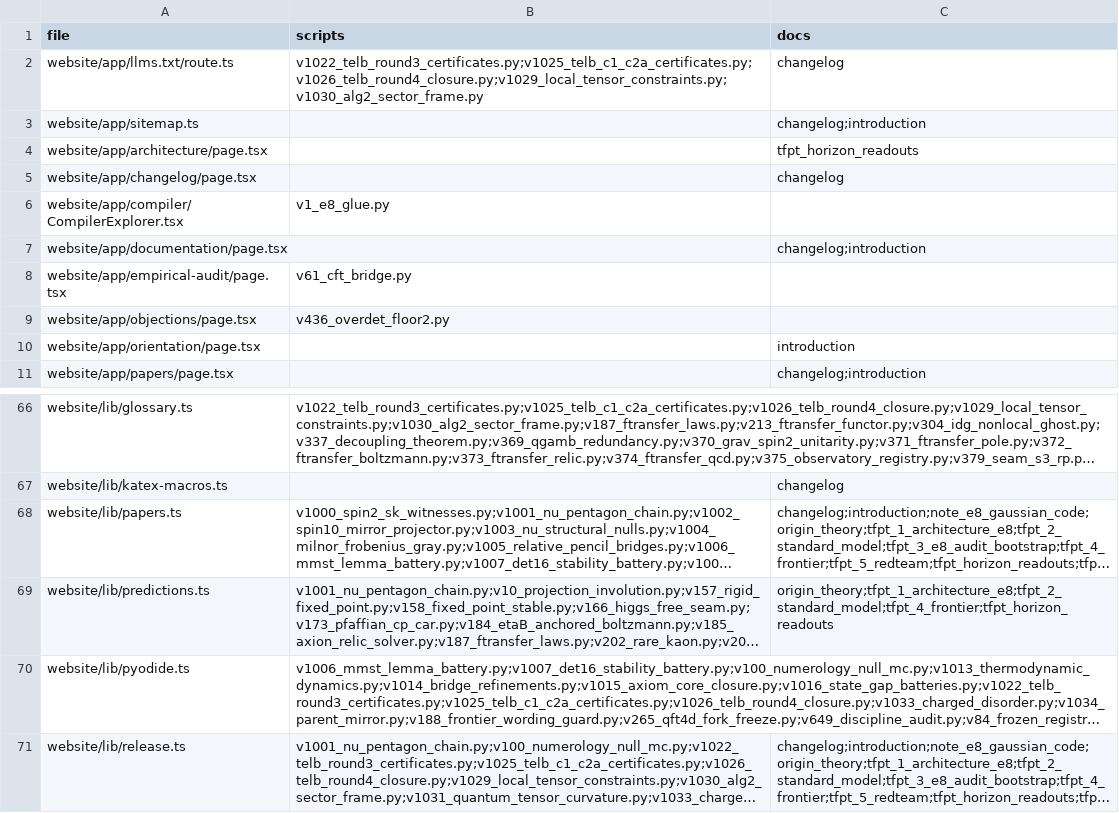
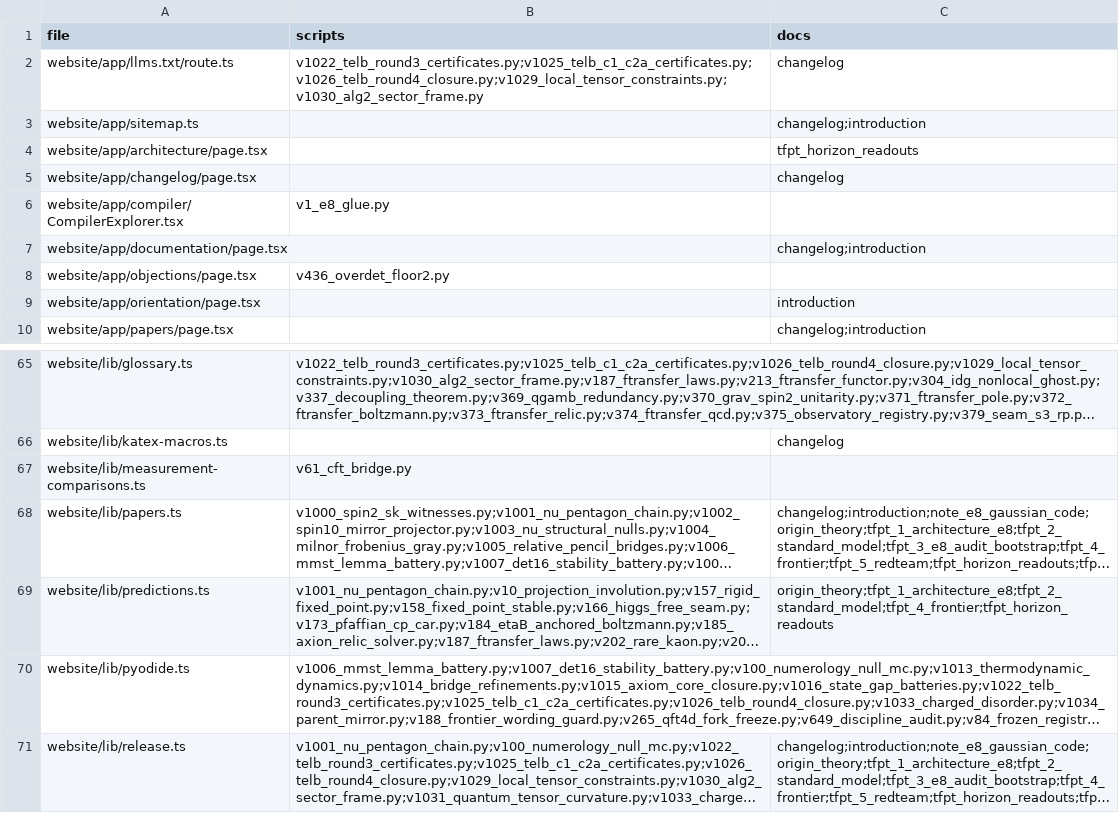
Before and after one commit to sthamann/tfpt, a CSV file: verification/website_map.csv, drawn as a sheet; only a part is shown, gaps mark what is left out; long unchanged cells end in …; removed rows and columns are numbered as before the commit, all else as after; the diff names each change by its address in the sheet, - before the commit and + after, or states it on an @@ line.

Commit message:
Lead with predictions and dated measurement accuracy

```diff
--- a/verification/website_map.csv
+++ b/verification/website_map.csv
-row 8: website/app/empirical-audit/page.tsx | v61_cft_bridge.py
+row 67: website/lib/measurement-comparisons.ts | v61_cft_bridge.py
```
Also changed, not shown: 9 other files.
